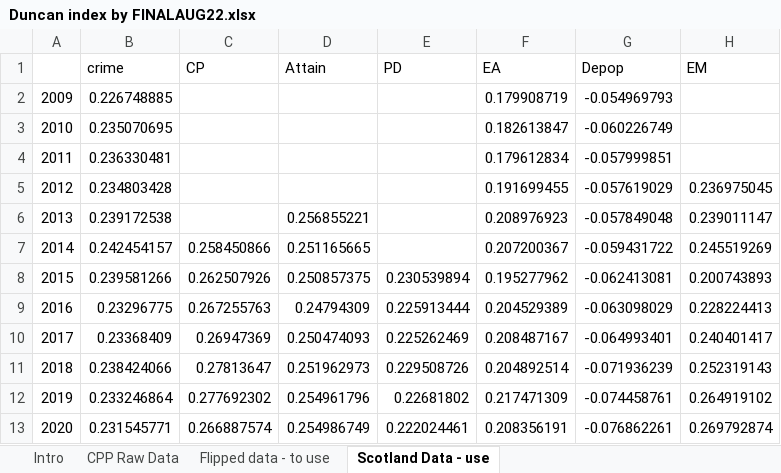
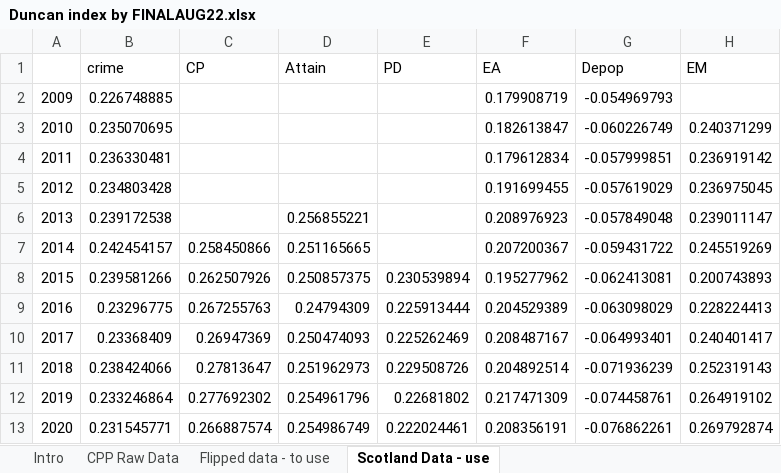
Before and after one commit to Improvement-Service/CPOP, an Excel workbook: Duncan_Index/Duncan index by FINALAUG22.xlsx, sheet Scotland Data - use, drawn as a sheet; values as stored, in another font and other column widths than the file's, no borders; the diff names each change by its address in the sheet, - before the commit and + after, or states it on an @@ line.

Commit message:
Fix error in Duncan Index data

```diff
--- a/Duncan_Index/Duncan index by FINALAUG22.xlsx (sheet Scotland Data - use)
+++ b/Duncan_Index/Duncan index by FINALAUG22.xlsx (sheet Scotland Data - use)
-H3 (EM): (empty)
+H3 (EM): 0.240371299
-H4 (EM): (empty)
+H4 (EM): 0.236919142
```
Also changed, not shown: 1 other file.
